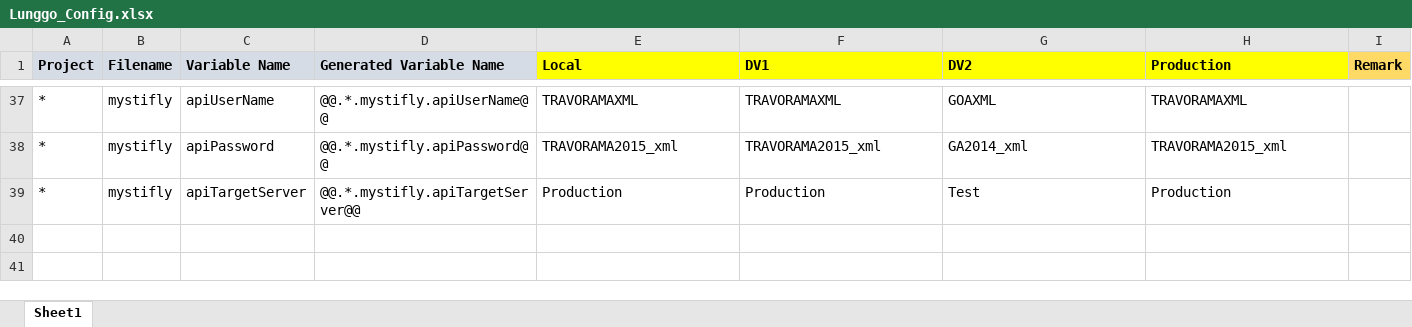
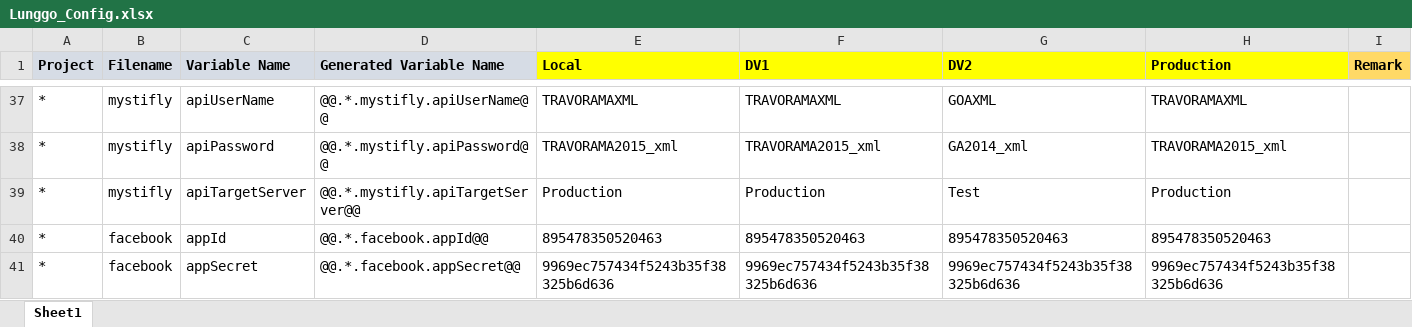
Before and after one commit to moonlay-technologies/lunggo, an Excel workbook: Lunggo.Configuration/Lunggo_Config.xlsx, sheet Sheet1, drawn as a sheet; only a part is shown, gaps mark what is left out; values as stored, in another font and other column widths than the file's, no borders; the diff names each change by its address in the sheet, - before the commit and + after, or states it on an @@ line.

```diff
--- a/Lunggo.Configuration/Lunggo_Config.xlsx (sheet Sheet1)
+++ b/Lunggo.Configuration/Lunggo_Config.xlsx (sheet Sheet1)
+row 40: * | facebook | appId | @@.*.facebook.appId@@ | 895478350520463 | 895478350520463 | 895478350520463 | 895478350520463
+row 41: * | facebook | appSecret | @@.*.facebook.appSecret@@ | 9969ec757434f5243b35f38325b6d636 | 9969ec757434f5243b35f38325b6d636 | 9969ec757434f5243b35f38325b6d636 | 9969ec757434f5243b35f38325b6d636
```
Also changed, not shown: 41 other files.
